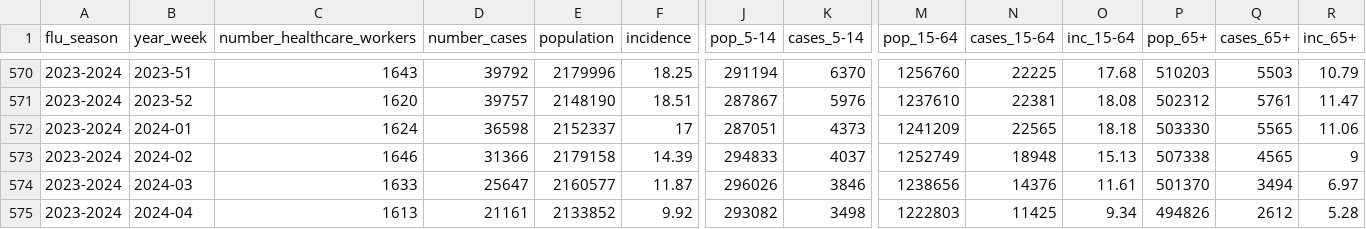
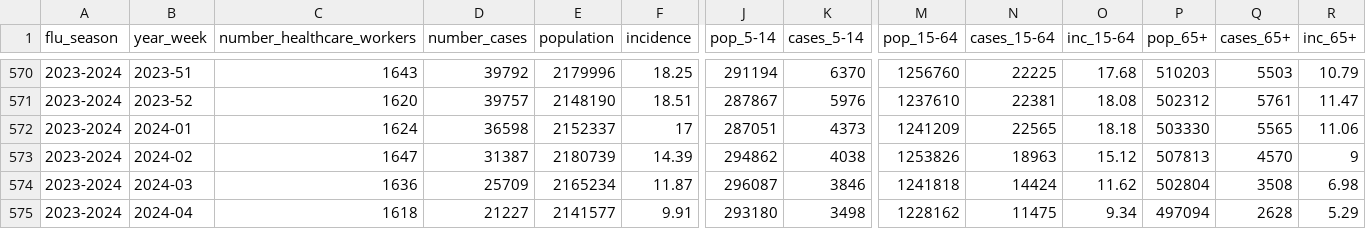
Before and after one commit to fbranda/influnet, a CSV file: data-aggregated/epidemiological_data/national_cases.csv, drawn as a sheet; only a part is shown, gaps mark what is left out; the diff covers the shown part only; the diff names each change by its address in the sheet, - before the commit and + after, or states it on an @@ line.

```diff
--- a/data-aggregated/epidemiological_data/national_cases.csv
+++ b/data-aggregated/epidemiological_data/national_cases.csv
-C573 (number_healthcare_workers): 1646
+C573 (number_healthcare_workers): 1647
-D573 (number_cases): 31366
+D573 (number_cases): 31387
-E573 (population): 2179158
+E573 (population): 2180739
-J573 (pop_5-14): 294833
+J573 (pop_5-14): 294862
-K573 (cases_5-14): 4037
+K573 (cases_5-14): 4038
-M573 (pop_15-64): 1252749
+M573 (pop_15-64): 1253826
-N573 (cases_15-64): 18948
+N573 (cases_15-64): 18963
-O573 (inc_15-64): 15.13
+O573 (inc_15-64): 15.12
-P573 (pop_65+): 507338
+P573 (pop_65+): 507813
-Q573 (cases_65+): 4565
+Q573 (cases_65+): 4570
-C574 (number_healthcare_workers): 1633
+C574 (number_healthcare_workers): 1636
-D574 (number_cases): 25647
+D574 (number_cases): 25709
-E574 (population): 2160577
+E574 (population): 2165234
-J574 (pop_5-14): 296026
+J574 (pop_5-14): 296087
-M574 (pop_15-64): 1238656
+M574 (pop_15-64): 1241818
-N574 (cases_15-64): 14376
+N574 (cases_15-64): 14424
-O574 (inc_15-64): 11.61
+O574 (inc_15-64): 11.62
-P574 (pop_65+): 501370
+P574 (pop_65+): 502804
-Q574 (cases_65+): 3494
+Q574 (cases_65+): 3508
-R574 (inc_65+): 6.97
+R574 (inc_65+): 6.98
-C575 (number_healthcare_workers): 1613
+C575 (number_healthcare_workers): 1618
-D575 (number_cases): 21161
+D575 (number_cases): 21227
-E575 (population): 2133852
+E575 (population): 2141577
-F575 (incidence): 9.92
+F575 (incidence): 9.91
-J575 (pop_5-14): 293082
+J575 (pop_5-14): 293180
-M575 (pop_15-64): 1222803
+M575 (pop_15-64): 1228162
-N575 (cases_15-64): 11425
+N575 (cases_15-64): 11475
-P575 (pop_65+): 494826
+P575 (pop_65+): 497094
-Q575 (cases_65+): 2612
+Q575 (cases_65+): 2628
-R575 (inc_65+): 5.28
+R575 (inc_65+): 5.29
```
Also changed, not shown: 1 added row and 106 edited cells elsewhere in this file, data-aggregated/epidemiological_data/regional_cases.csv.
